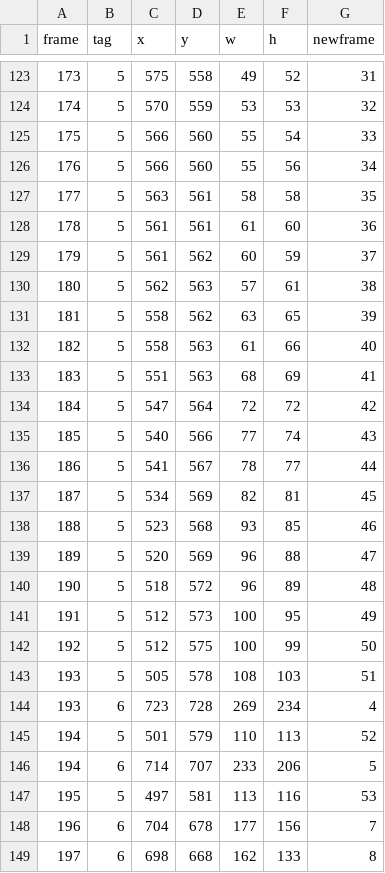
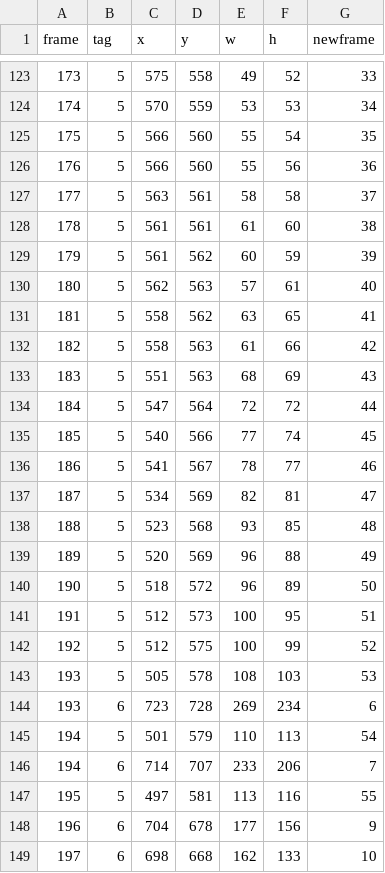
Before and after one commit to pcgvs/pcgvs, a CSV file: notebooks/data/video-1-synopsis.csv, drawn as a sheet; only a part is shown, gaps mark what is left out; the diff covers the shown part only.

```diff
--- a/notebooks/data/video-1-synopsis.csv
+++ b/notebooks/data/video-1-synopsis.csv
@@ -123,27 +123,27 @@ frame,tag,x,y,w,h,newframe
-173,5,575,558,49,52,31
-174,5,570,559,53,53,32
-175,5,566,560,55,54,33
-176,5,566,560,55,56,34
-177,5,563,561,58,58,35
-178,5,561,561,61,60,36
-179,5,561,562,60,59,37
-180,5,562,563,57,61,38
-181,5,558,562,63,65,39
-182,5,558,563,61,66,40
-183,5,551,563,68,69,41
-184,5,547,564,72,72,42
-185,5,540,566,77,74,43
-186,5,541,567,78,77,44
-187,5,534,569,82,81,45
-188,5,523,568,93,85,46
-189,5,520,569,96,88,47
-190,5,518,572,96,89,48
-191,5,512,573,100,95,49
-192,5,512,575,100,99,50
-193,5,505,578,108,103,51
-193,6,723,728,269,234,4
-194,5,501,579,110,113,52
-194,6,714,707,233,206,5
-195,5,497,581,113,116,53
-196,6,704,678,177,156,7
-197,6,698,668,162,133,8
+173,5,575,558,49,52,33
+174,5,570,559,53,53,34
+175,5,566,560,55,54,35
+176,5,566,560,55,56,36
+177,5,563,561,58,58,37
+178,5,561,561,61,60,38
+179,5,561,562,60,59,39
+180,5,562,563,57,61,40
+181,5,558,562,63,65,41
+182,5,558,563,61,66,42
+183,5,551,563,68,69,43
+184,5,547,564,72,72,44
+185,5,540,566,77,74,45
+186,5,541,567,78,77,46
+187,5,534,569,82,81,47
+188,5,523,568,93,85,48
+189,5,520,569,96,88,49
+190,5,518,572,96,89,50
+191,5,512,573,100,95,51
+192,5,512,575,100,99,52
+193,5,505,578,108,103,53
+193,6,723,728,269,234,6
+194,5,501,579,110,113,54
+194,6,714,707,233,206,7
+195,5,497,581,113,116,55
+196,6,704,678,177,156,9
+197,6,698,668,162,133,10
```
Also changed, not shown: 172 edited cells elsewhere in this file, 1 other file.
